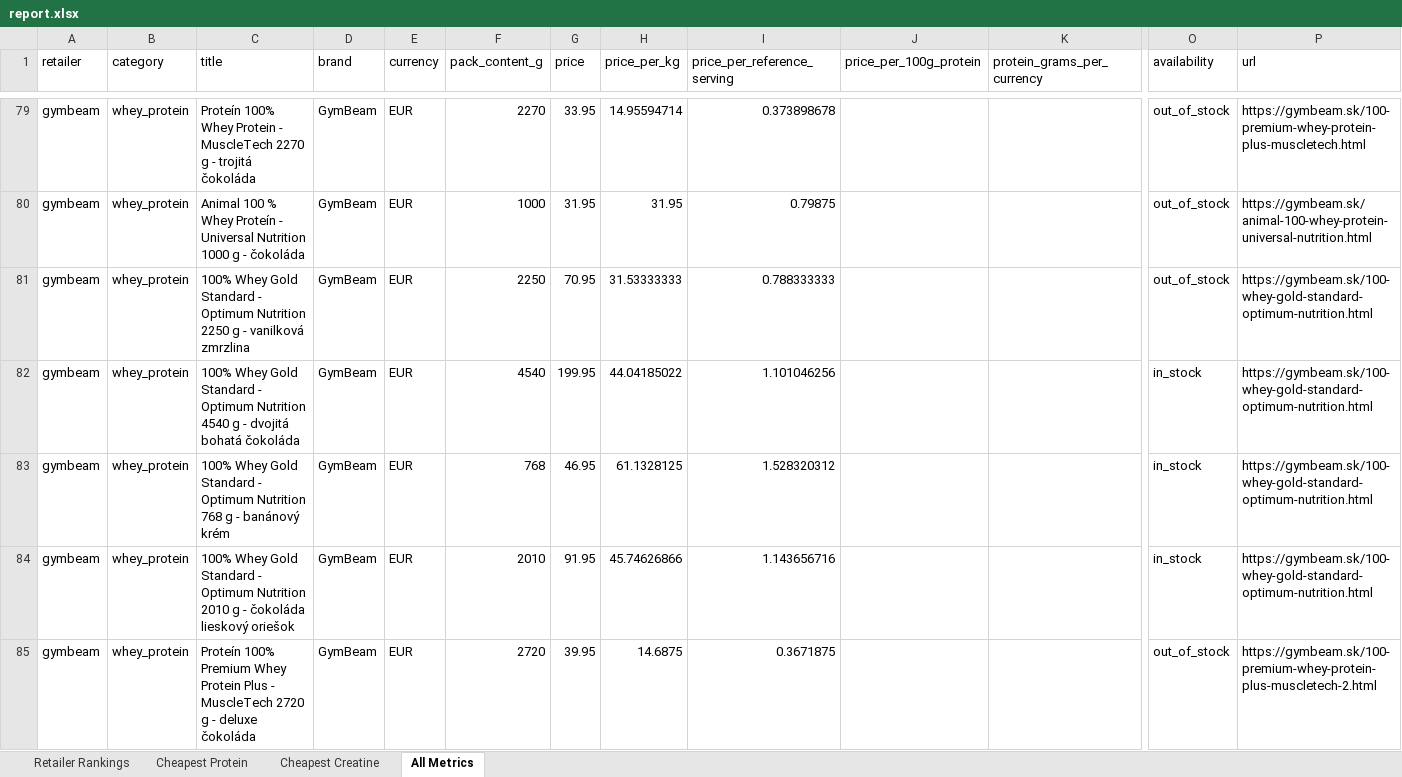
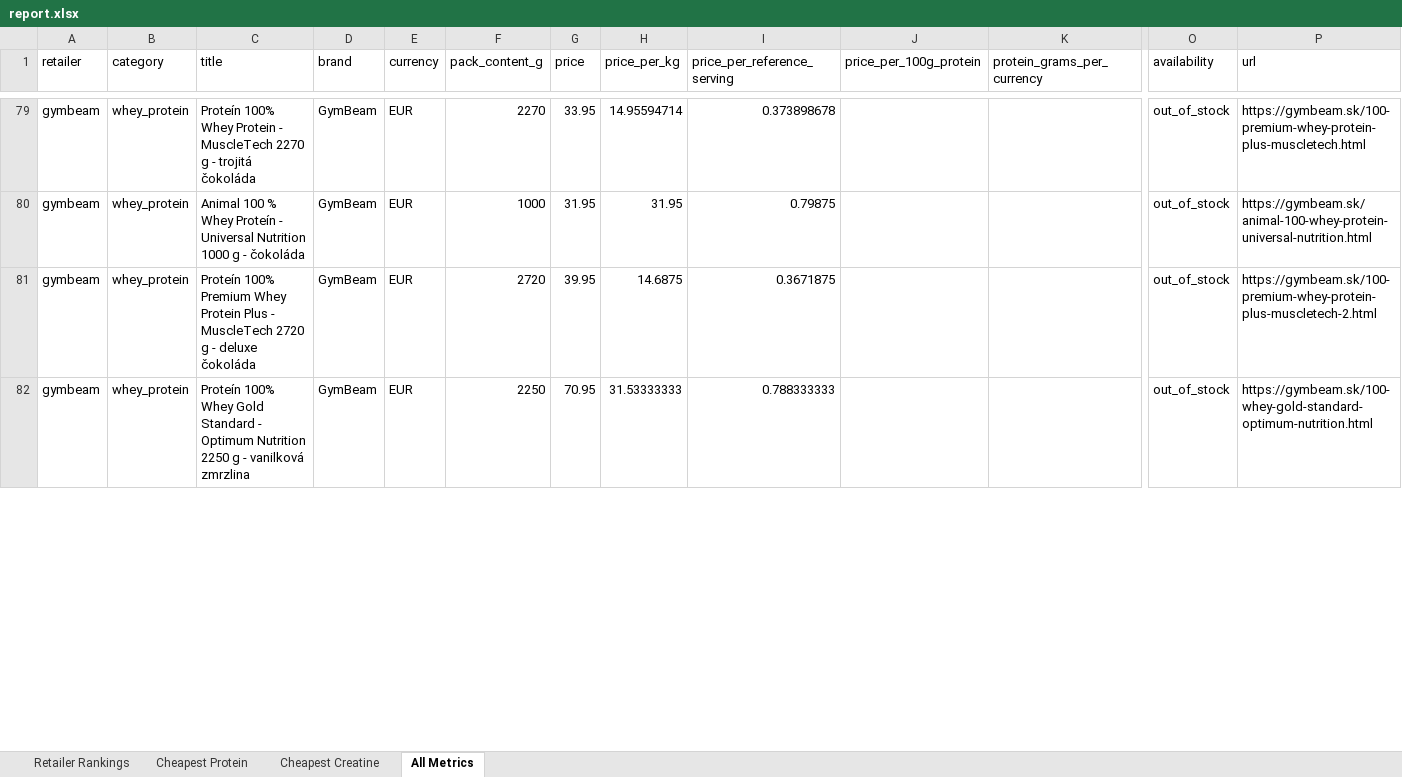
Before and after one commit to ToxicMinds/Web-Scr, an Excel workbook: artifacts/reports/report.xlsx, sheet All Metrics, drawn as a sheet; only a part is shown, gaps mark what is left out; values as stored, in another font and other column widths than the file's, no borders; removed rows and columns are numbered as before the commit, all else as after; rows hold the shown columns only; the diff covers the shown part only; the diff names each change by its address in the sheet, - before the commit and + after, or states it on an @@ line.

Commit message:
chore(reports): nightly refresh 2026-11-09

```diff
--- a/artifacts/reports/report.xlsx (sheet All Metrics)
+++ b/artifacts/reports/report.xlsx (sheet All Metrics)
-row 81: gymbeam | whey_protein | 100% Whey Gold Standard - Optimum Nutrition 2250 g - vanilková zmrzlina | GymBeam | EUR | 2250 | 70.95 | 31.53333333 | 0.788333333 |  |  | out_of_stock | https://gymbeam.sk/100-whey-gold-standard-optimum-nutrition.html
-row 82: gymbeam | whey_protein | 100% Whey Gold Standard - Optimum Nutrition 4540 g - dvojitá bohatá čokoláda | GymBeam | EUR | 4540 | 199.95 | 44.04185022 | 1.101046256 |  |  | in_stock | https://gymbeam.sk/100-whey-gold-standard-optimum-nutrition.html
-row 83: gymbeam | whey_protein | 100% Whey Gold Standard - Optimum Nutrition 768 g - banánový krém | GymBeam | EUR | 768 | 46.95 | 61.1328125 | 1.528320312 |  |  | in_stock | https://gymbeam.sk/100-whey-gold-standard-optimum-nutrition.html
-row 84: gymbeam | whey_protein | 100% Whey Gold Standard - Optimum Nutrition 2010 g - čokoláda lieskový oriešok | GymBeam | EUR | 2010 | 91.95 | 45.74626866 | 1.143656716 |  |  | in_stock | https://gymbeam.sk/100-whey-gold-standard-optimum-nutrition.html
+row 82: gymbeam | whey_protein | Proteín 100% Whey Gold Standard - Optimum Nutrition 2250 g - vanilková zmrzlina | GymBeam | EUR | 2250 | 70.95 | 31.53333333 | 0.788333333 |  |  | out_of_stock | https://gymbeam.sk/100-whey-gold-standard-optimum-nutrition.html
```
Also changed, not shown: 4 added rows, 2 removed rows, 1 moved row and 2 edited cells elsewhere in this sheet, web/public/reports/report.xlsx, 9 other files.
